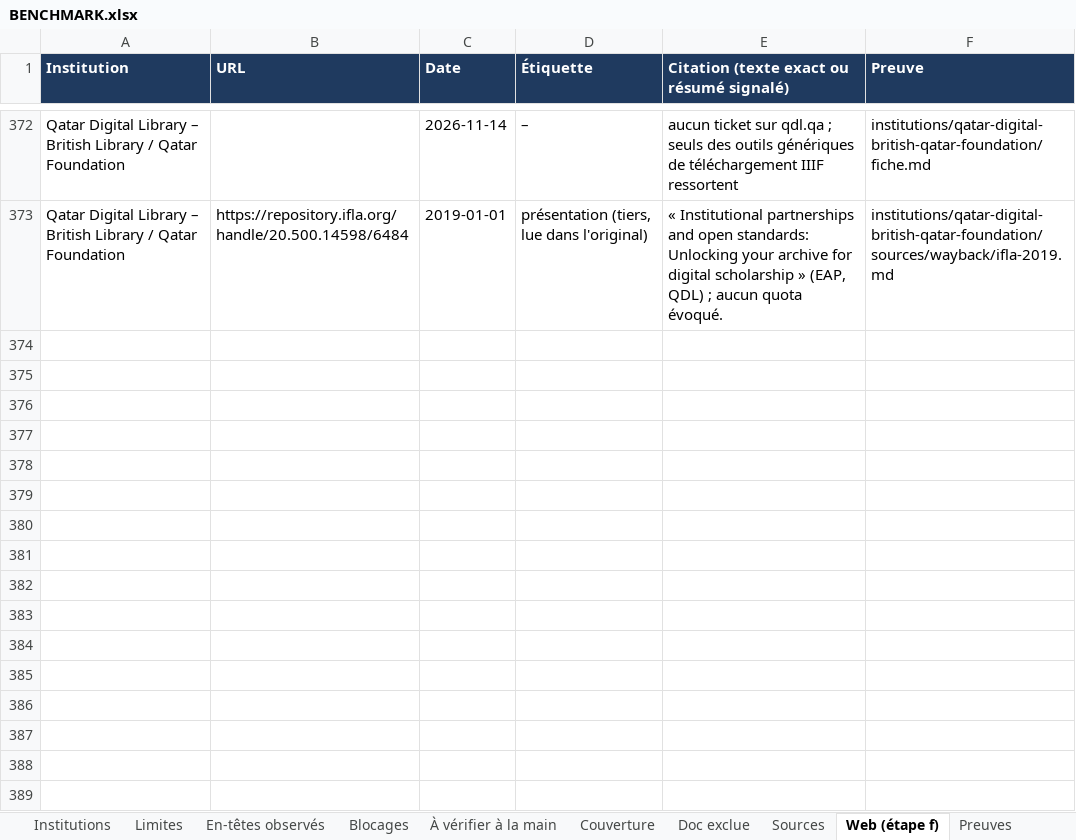
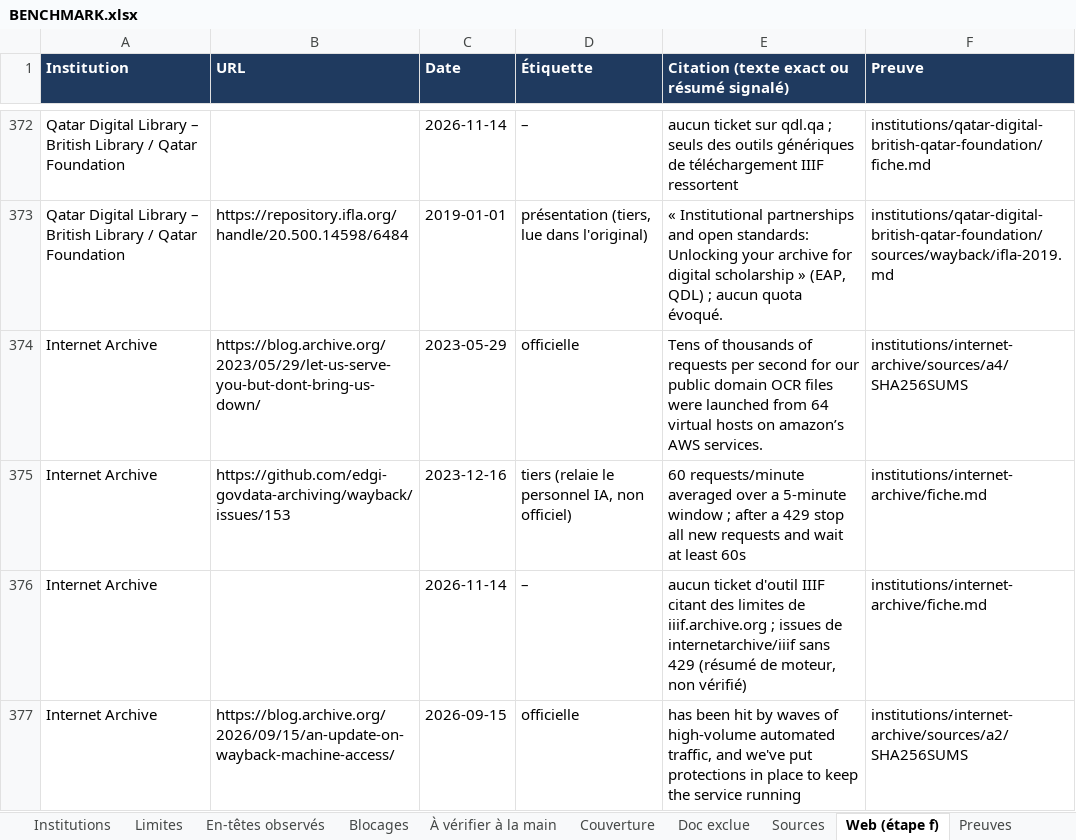
Before and after one commit to maribakulj/Veille-API-IIIF, an Excel workbook: BENCHMARK.xlsx, sheet Web (étape f), drawn as a sheet; only a part is shown, gaps mark what is left out; values as stored, in another font and other column widths than the file's, no borders; the diff names each change by its address in the sheet, - before the commit and + after, or states it on an @@ line.

```diff
--- a/BENCHMARK.xlsx (sheet Web (étape f))
+++ b/BENCHMARK.xlsx (sheet Web (étape f))
+row 374: Internet Archive | https://blog.archive.org/2023/05/29/let-us-serve-you-but-dont-bring-us-down/ | 2023-05-29 | officielle | Tens of thousands of requests per second for our public domain OCR files were launched from 64 virtual hosts on amazon’s AWS services. | institutions/internet-archive/sources/a4/SHA256SUMS
+row 375: Internet Archive | https://github.com/edgi-govdata-archiving/wayback/issues/153 | 2023-12-16 | tiers (relaie le personnel IA, non officiel) | 60 requests/minute averaged over a 5-minute window ; after a 429 stop all new requests and wait at least 60s | institutions/internet-archive/fiche.md
+row 376: Internet Archive |  | 2026-11-14 | – | aucun ticket d'outil IIIF citant des limites de iiif.archive.org ; issues de internetarchive/iiif sans 429 (résumé de moteur, non vérifié) | institutions/internet-archive/fiche.md
+row 377: Internet Archive | https://blog.archive.org/2026/09/15/an-update-on-wayback-machine-access/ | 2026-09-15 | officielle | has been hit by waves of high-volume automated traffic, and we've put protections in place to keep the service running | institutions/internet-archive/sources/a2/SHA256SUMS
```
Also changed, not shown: sheet Preuves, sheet Limites, sheet Sources, sheet Tableau de bord, sheet À vérifier à la main, sheet Institutions, 4 more sheets.
